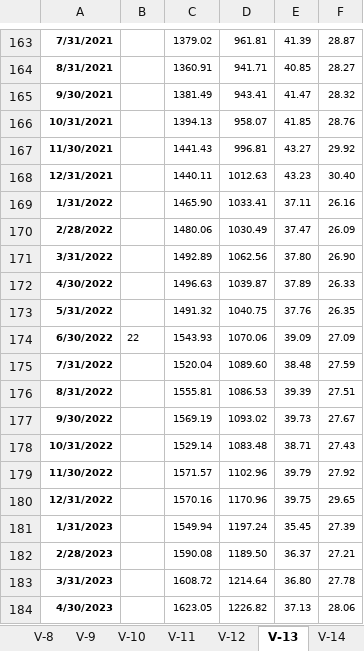
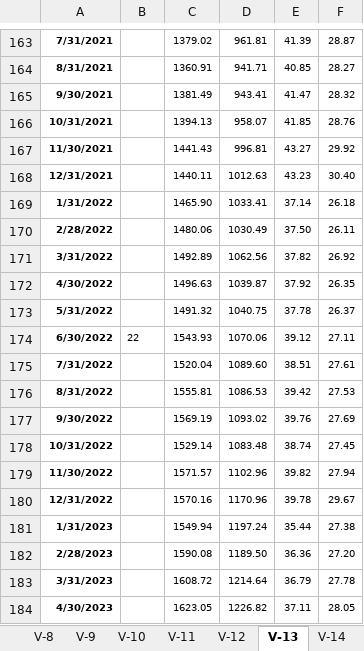
Before and after one commit to hagdeild/macro_dashboard, an Excel workbook: data/hagvisar/HV_Tolur_i_myndir_V_Opinber_fjarmal.xlsx, sheet V-13, drawn as a sheet; only a part is shown, gaps mark what is left out; values as stored, in another font and other column widths than the file's, no borders; the diff covers the shown part only; the diff names each change by its address in the sheet, - before the commit and + after, or states it on an @@ line.

```diff
--- a/data/hagvisar/HV_Tolur_i_myndir_V_Opinber_fjarmal.xlsx (sheet V-13)
+++ b/data/hagvisar/HV_Tolur_i_myndir_V_Opinber_fjarmal.xlsx (sheet V-13)
-E169: 37.11
+E169: 37.14
-F169: 26.16
+F169: 26.18
-E170: 37.47
+E170: 37.50
-F170: 26.09
+F170: 26.11
-E171: 37.80
+E171: 37.82
-F171: 26.90
+F171: 26.92
-E172: 37.89
+E172: 37.92
-F172: 26.33
+F172: 26.35
-E173: 37.76
+E173: 37.78
-F173: 26.35
+F173: 26.37
-E174: 39.09
+E174: 39.12
-F174: 27.09
+F174: 27.11
-E175: 38.48
+E175: 38.51
-F175: 27.59
+F175: 27.61
-E176: 39.39
+E176: 39.42
-F176: 27.51
+F176: 27.53
-E177: 39.73
+E177: 39.76
-F177: 27.67
+F177: 27.69
-E178: 38.71
+E178: 38.74
-F178: 27.43
+F178: 27.45
-E179: 39.79
+E179: 39.82
-F179: 27.92
+F179: 27.94
-E180: 39.75
+E180: 39.78
-F180: 29.65
+F180: 29.67
-E181: 35.45
+E181: 35.44
-F181: 27.39
+F181: 27.38
-E182: 36.37
+E182: 36.36
-F182: 27.21
+F182: 27.20
-E183: 36.80
+E183: 36.79
-E184: 37.13
+E184: 37.11
-F184: 28.06
+F184: 28.05
```
Also changed, not shown: 3 added rows and 61 edited cells elsewhere in this sheet, sheet V-6, sheet V-5, sheet V-2, sheet V-1, sheet V-3, sheet V-8, 7 more sheets, data/expectations/Vaentingar_markadsadila.xlsx, data/expectations/Verdbolguvaentingar-a-mismunandi-maelikvarda.xlsx, 8 other files.
